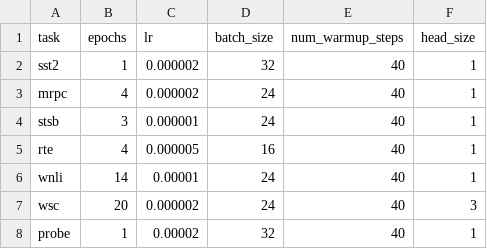
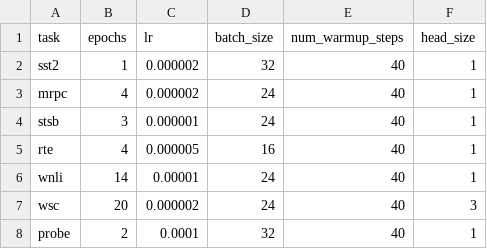
Before and after one commit to m4urin/prefix-debiasing, a CSV file: experiments/inputs/parameters/downstream_parameters.csv, drawn as a sheet.

```diff
--- a/experiments/inputs/parameters/downstream_parameters.csv
+++ b/experiments/inputs/parameters/downstream_parameters.csv
@@ -7,2 +7,2 @@ wnli,14,0.00001,24,40,1
 wsc,20,0.000002,24,40,3
-probe,1,0.00002,32,40,1
+probe,2,0.0001,32,40,1
```
Also changed, not shown: experiments/outputs/results/4_model_test.csv, 23 other files.
